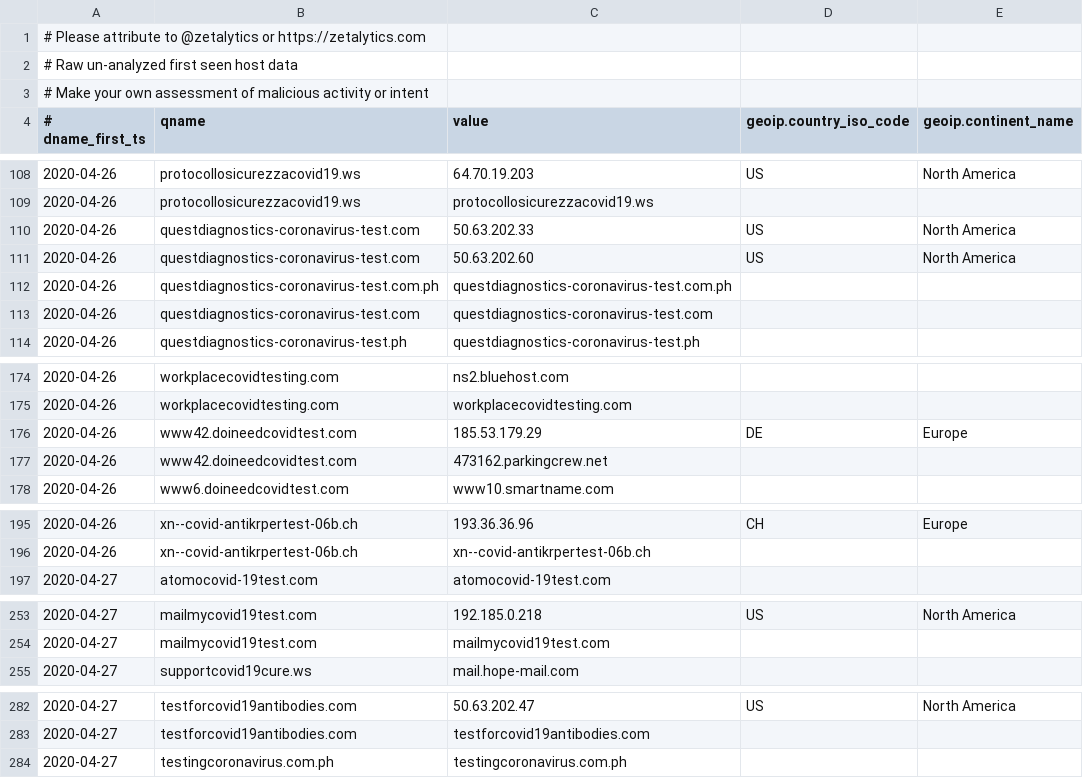
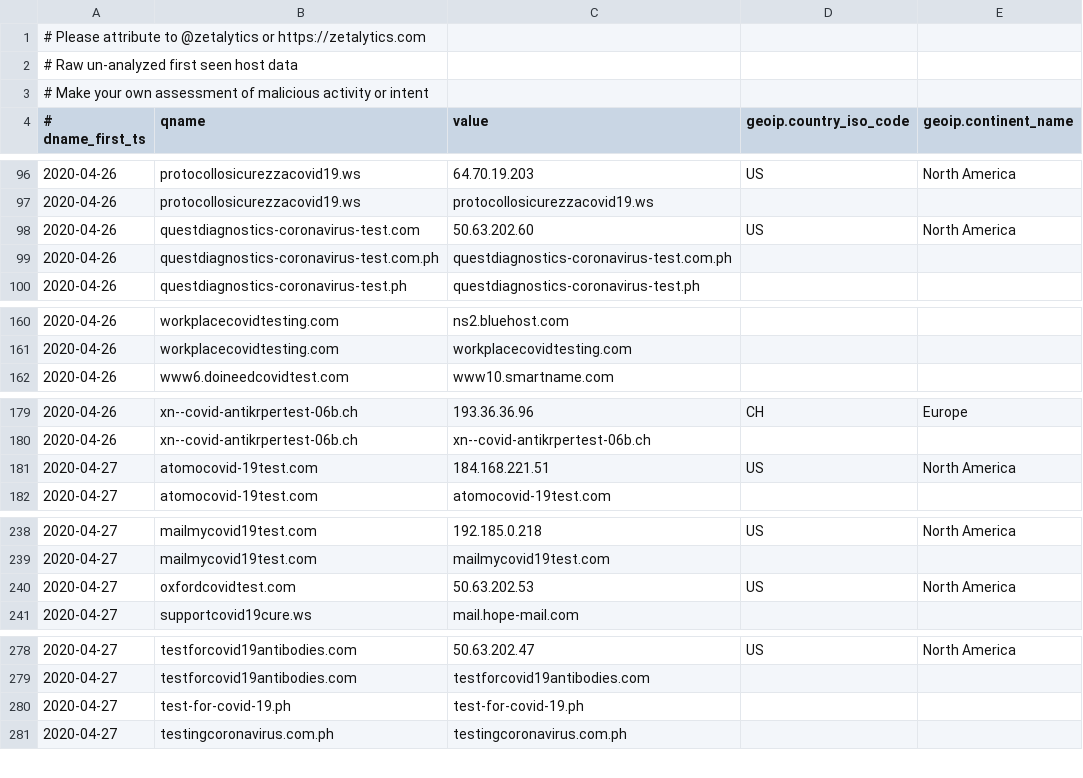
Before and after one commit to COVID-19-CTI-LEAGUE/PUBLIC_RELEASE, a CSV file: UNVETTED-zetalytics-domain-names.csv, drawn as a sheet; only a part is shown, gaps mark what is left out; the diff covers the shown part only.

```diff
--- a/UNVETTED-zetalytics-domain-names.csv
+++ b/UNVETTED-zetalytics-domain-names.csv
@@ -109,6 +97,4 @@
 2020-04-26,protocollosicurezzacovid19.ws,protocollosicurezzacovid19.ws,,
-2020-04-26,questdiagnostics-coronavirus-test.com,50.63.202.33,US,North America
 2020-04-26,questdiagnostics-coronavirus-test.com,50.63.202.60,US,North America
 2020-04-26,questdiagnostics-coronavirus-test.com.ph,questdiagnostics-coronavirus-test.com.ph,,
-2020-04-26,questdiagnostics-coronavirus-test.com,questdiagnostics-coronavirus-test.com,,
 2020-04-26,questdiagnostics-coronavirus-test.ph,questdiagnostics-coronavirus-test.ph,,
@@ -175,4 +161,2 @@
 2020-04-26,workplacecovidtesting.com,workplacecovidtesting.com,,
-2020-04-26,www42.doineedcovidtest.com,185.53.179.29,DE,Europe
-2020-04-26,www42.doineedcovidtest.com,473162.parkingcrew.net,,
 2020-04-26,www6.doineedcovidtest.com,www10.smartname.com,,
@@ -196,2 +180,3 @@
 2020-04-26,xn--covid-antikrpertest-06b.ch,xn--covid-antikrpertest-06b.ch,,
+2020-04-27,atomocovid-19test.com,184.168.221.51,US,North America
 2020-04-27,atomocovid-19test.com,atomocovid-19test.com,,
@@ -254,2 +239,3 @@
 2020-04-27,mailmycovid19test.com,mailmycovid19test.com,,
+2020-04-27,oxfordcovidtest.com,50.63.202.53,US,North America
 2020-04-27,supportcovid19cure.ws,mail.hope-mail.com,,
@@ -283,2 +279,3 @@
 2020-04-27,testforcovid19antibodies.com,testforcovid19antibodies.com,,
+2020-04-27,test-for-covid-19.ph,test-for-covid-19.ph,,
 2020-04-27,testingcoronavirus.com.ph,testingcoronavirus.com.ph,,
```
Also changed, not shown: 14 added rows and 12 removed rows elsewhere in this file, 1 other file.
